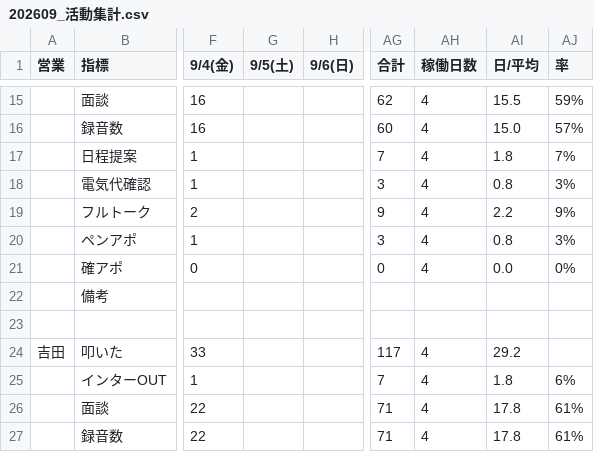
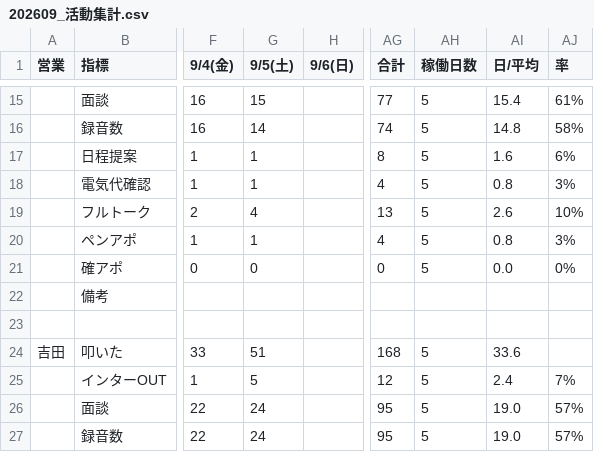
Before and after one commit to shuhei-mori/eiko-report, a CSV file: 202609_活動集計.csv, drawn as a sheet; only a part is shown, gaps mark what is left out; the diff covers the shown part only; the diff names each change by its address in the sheet, - before the commit and + after, or states it on an @@ line.

```diff
--- a/202609_活動集計.csv
+++ b/202609_活動集計.csv
-G15 (9/5(土)): (empty)
+G15 (9/5(土)): 15
-AG15 (合計): 62
+AG15 (合計): 77
-AH15:AH21 (稼働日数): 4
+AH15:AH21 (稼働日数): 5
-AI15 (日/平均): 15.5
+AI15 (日/平均): 15.4
-AJ15 (率): 59%
+AJ15 (率): 61%
-G16 (9/5(土)): (empty)
+G16 (9/5(土)): 14
-AG16 (合計): 60
+AG16 (合計): 74
-AI16 (日/平均): 15.0
+AI16 (日/平均): 14.8
-AJ16 (率): 57%
+AJ16 (率): 58%
-G17:G18 (9/5(土)): (empty)
+G17:G18 (9/5(土)): 1
-AG17 (合計): 7
+AG17 (合計): 8
-AI17 (日/平均): 1.8
+AI17 (日/平均): 1.6
-AJ17 (率): 7%
+AJ17 (率): 6%
-AG18 (合計): 3
+AG18 (合計): 4
-G19 (9/5(土)): (empty)
+G19 (9/5(土)): 4
-AG19 (合計): 9
+AG19 (合計): 13
-AI19 (日/平均): 2.2
+AI19 (日/平均): 2.6
-AJ19 (率): 9%
+AJ19 (率): 10%
-G20 (9/5(土)): (empty)
+G20 (9/5(土)): 1
-AG20 (合計): 3
+AG20 (合計): 4
-G21 (9/5(土)): (empty)
+G21 (9/5(土)): 0
-G24 (9/5(土)): (empty)
+G24 (9/5(土)): 51
-AG24 (合計): 117
+AG24 (合計): 168
-AH24:AH27 (稼働日数): 4
+AH24:AH27 (稼働日数): 5
-AI24 (日/平均): 29.2
+AI24 (日/平均): 33.6
-G25 (9/5(土)): (empty)
+G25 (9/5(土)): 5
-AG25 (合計): 7
+AG25 (合計): 12
-AI25 (日/平均): 1.8
+AI25 (日/平均): 2.4
-AJ25 (率): 6%
+AJ25 (率): 7%
-G26:G27 (9/5(土)): (empty)
+G26:G27 (9/5(土)): 24
-AG26:AG27 (合計): 71
+AG26:AG27 (合計): 95
-AI26:AI27 (日/平均): 17.8
+AI26:AI27 (日/平均): 19.0
-AJ26:AJ27 (率): 61%
+AJ26:AJ27 (率): 57%
```
Also changed, not shown: 3 added rows, 3 removed rows and 86 edited cells elsewhere in this file, 202609_活動集計_逆.csv, katsudou.csv, 12 other files.
